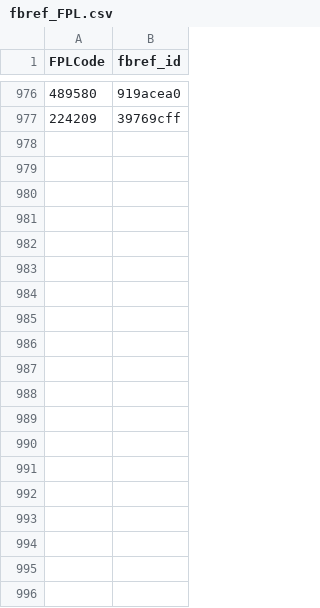
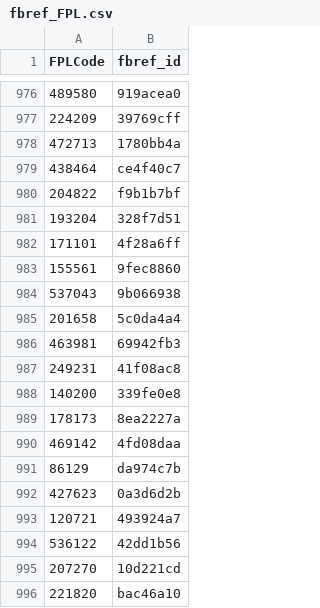
Before and after one commit to FPHell-sstreet/FPL, a CSV file: FPL Mapping/fbref_FPL.csv, drawn as a sheet; only a part is shown, gaps mark what is left out; the diff covers the shown part only; the diff names each change by its address in the sheet, - before the commit and + after, or states it on an @@ line.

Commit message:
Add files via upload

```diff
--- a/FPL Mapping/fbref_FPL.csv
+++ b/FPL Mapping/fbref_FPL.csv
+row 978: 472713 | 1780bb4a
+row 979: 438464 | ce4f40c7
+row 980: 204822 | f9b1b7bf
+row 981: 193204 | 328f7d51
+row 982: 171101 | 4f28a6ff
+row 983: 155561 | 9fec8860
+row 984: 537043 | 9b066938
+row 985: 201658 | 5c0da4a4
+row 986: 463981 | 69942fb3
+row 987: 249231 | 41f08ac8
+row 988: 140200 | 339fe0e8
+row 989: 178173 | 8ea2227a
+row 990: 469142 | 4fd08daa
+row 991: 86129 | da974c7b
+row 992: 427623 | 0a3d6d2b
+row 993: 120721 | 493924a7
+row 994: 536122 | 42dd1b56
+row 995: 207270 | 10d221cd
+row 996: 221820 | bac46a10
```
Also changed, not shown: 12 added rows elsewhere in this file.
